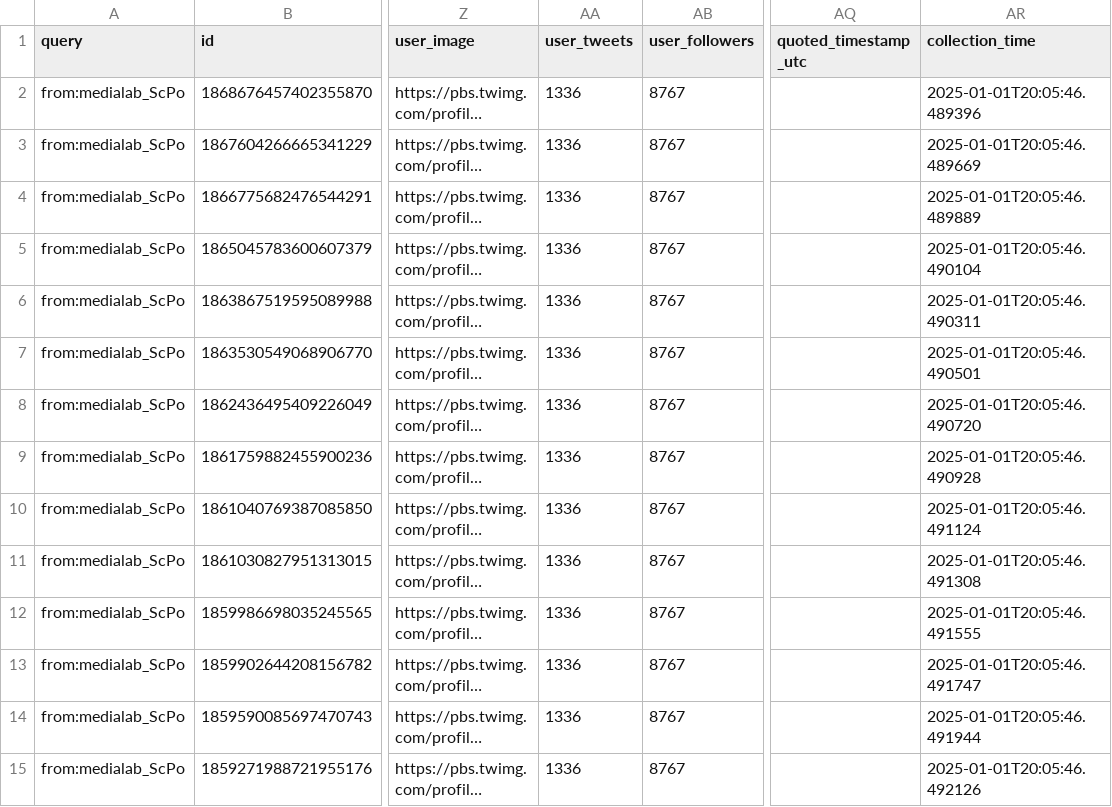
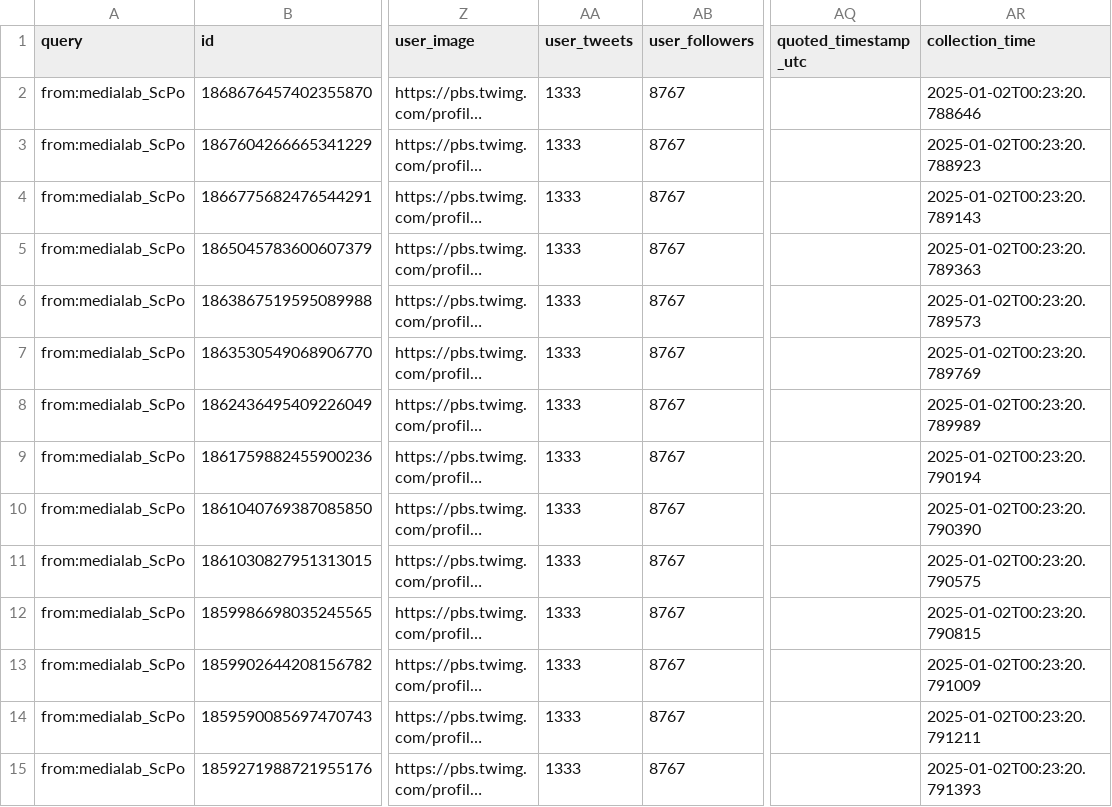
Before and after one commit to medialab/website-medialab-tweets, a CSV file: data/medialab_tweets.csv, drawn as a sheet; only a part is shown, gaps mark what is left out; long unchanged cells end in …; the diff covers the shown part only; the diff names each change by its address in the sheet, - before the commit and + after, or states it on an @@ line.

```diff
--- a/data/medialab_tweets.csv
+++ b/data/medialab_tweets.csv
-AA2:AA15 (user_tweets): 1336
+AA2:AA15 (user_tweets): 1333
-AR2 (collection_time): 2025-01-01T20:05:46.489396
+AR2 (collection_time): 2025-01-02T00:23:20.788646
-AR3 (collection_time): 2025-01-01T20:05:46.489669
+AR3 (collection_time): 2025-01-02T00:23:20.788923
-AR4 (collection_time): 2025-01-01T20:05:46.489889
+AR4 (collection_time): 2025-01-02T00:23:20.789143
-AR5 (collection_time): 2025-01-01T20:05:46.490104
+AR5 (collection_time): 2025-01-02T00:23:20.789363
-AR6 (collection_time): 2025-01-01T20:05:46.490311
+AR6 (collection_time): 2025-01-02T00:23:20.789573
-AR7 (collection_time): 2025-01-01T20:05:46.490501
+AR7 (collection_time): 2025-01-02T00:23:20.789769
-AR8 (collection_time): 2025-01-01T20:05:46.490720
+AR8 (collection_time): 2025-01-02T00:23:20.789989
-AR9 (collection_time): 2025-01-01T20:05:46.490928
+AR9 (collection_time): 2025-01-02T00:23:20.790194
-AR10 (collection_time): 2025-01-01T20:05:46.491124
+AR10 (collection_time): 2025-01-02T00:23:20.790390
-AR11 (collection_time): 2025-01-01T20:05:46.491308
+AR11 (collection_time): 2025-01-02T00:23:20.790575
-AR12 (collection_time): 2025-01-01T20:05:46.491555
+AR12 (collection_time): 2025-01-02T00:23:20.790815
-AR13 (collection_time): 2025-01-01T20:05:46.491747
+AR13 (collection_time): 2025-01-02T00:23:20.791009
-AR14 (collection_time): 2025-01-01T20:05:46.491944
+AR14 (collection_time): 2025-01-02T00:23:20.791211
-AR15 (collection_time): 2025-01-01T20:05:46.492126
+AR15 (collection_time): 2025-01-02T00:23:20.791393
```
Also changed, not shown: 32 edited cells elsewhere in this file.
